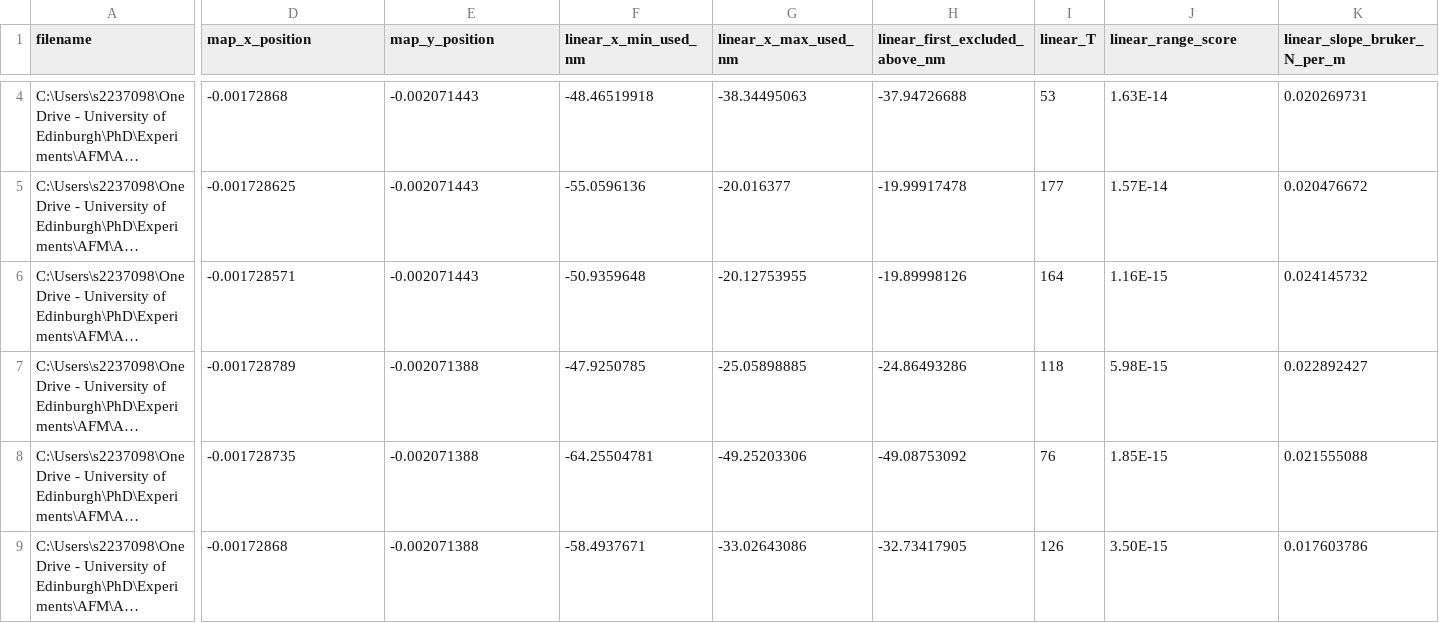
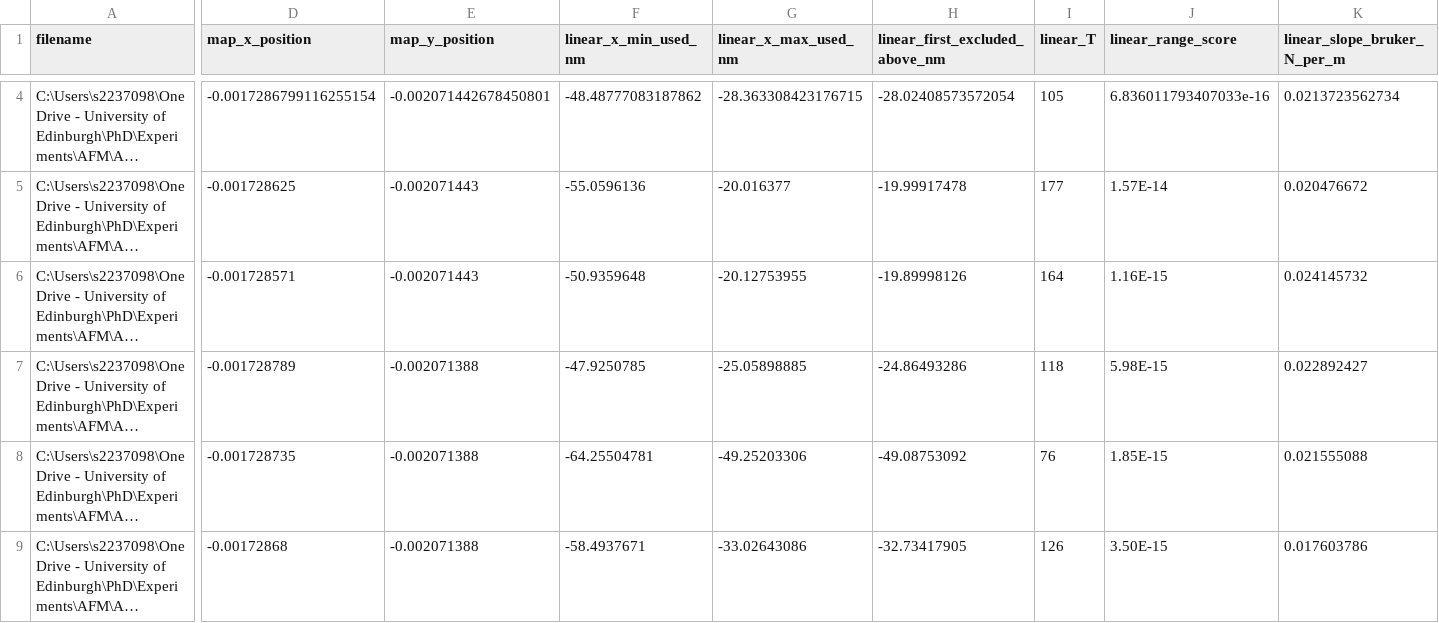
Before and after one commit to Yazhini-Vinoth-Kumar/AFM-plots_Jython, a CSV file: csv_data/20_cell1_crop1/AFM_jython_summary.csv, drawn as a sheet; only a part is shown, gaps mark what is left out; long unchanged cells end in …; the diff covers the shown part only; the diff names each change by its address in the sheet, - before the commit and + after, or states it on an @@ line.

```diff
--- a/csv_data/20_cell1_crop1/AFM_jython_summary.csv
+++ b/csv_data/20_cell1_crop1/AFM_jython_summary.csv
-D4 (map_x_position): -0.00172868
+D4 (map_x_position): -0.0017286799116255154
-E4 (map_y_position): -0.002071443
+E4 (map_y_position): -0.002071442678450801
-F4 (linear_x_min_used_nm): -48.46519918
+F4 (linear_x_min_used_nm): -48.48777083187862
-G4 (linear_x_max_used_nm): -38.34495063
+G4 (linear_x_max_used_nm): -28.363308423176715
-H4 (linear_first_excluded_above_nm): -37.94726688
+H4 (linear_first_excluded_above_nm): -28.02408573572054
-I4 (linear_T): 53
+I4 (linear_T): 105
-J4 (linear_range_score): 1.63E-14
+J4 (linear_range_score): 6.836011793407033e-16
-K4 (linear_slope_bruker_N_per_m): 0.020269731
+K4 (linear_slope_bruker_N_per_m): 0.0213723562734
```
Also changed, not shown: 76 edited cells elsewhere in this file.
